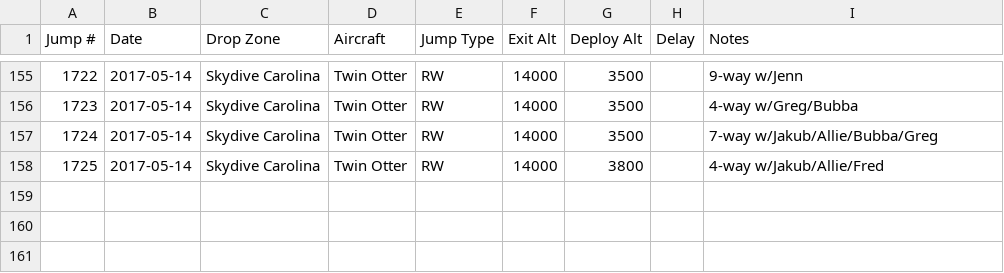
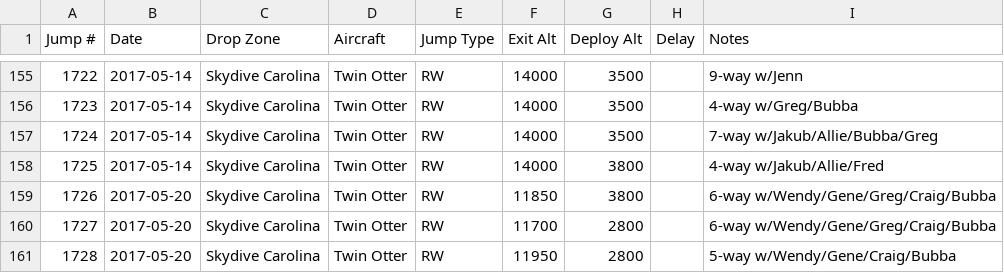
Before and after one commit to wildlava/skydive-logbook, a CSV file: jumps.csv, drawn as a sheet; only a part is shown, gaps mark what is left out; the diff names each change by its address in the sheet, - before the commit and + after, or states it on an @@ line.

Commit message:
Add jumps

```diff
--- a/jumps.csv
+++ b/jumps.csv
+row 159: 1726 | 2017-05-20 | Skydive Carolina | Twin Otter | RW | 11850 | 3800 |  | 6-way w/Wendy/Gene/Greg/Craig/Bubba
+row 160: 1727 | 2017-05-20 | Skydive Carolina | Twin Otter | RW | 11700 | 2800 |  | 6-way w/Wendy/Gene/Greg/Craig/Bubba
+row 161: 1728 | 2017-05-20 | Skydive Carolina | Twin Otter | RW | 11950 | 2800 |  | 5-way w/Wendy/Gene/Craig/Bubba
```
